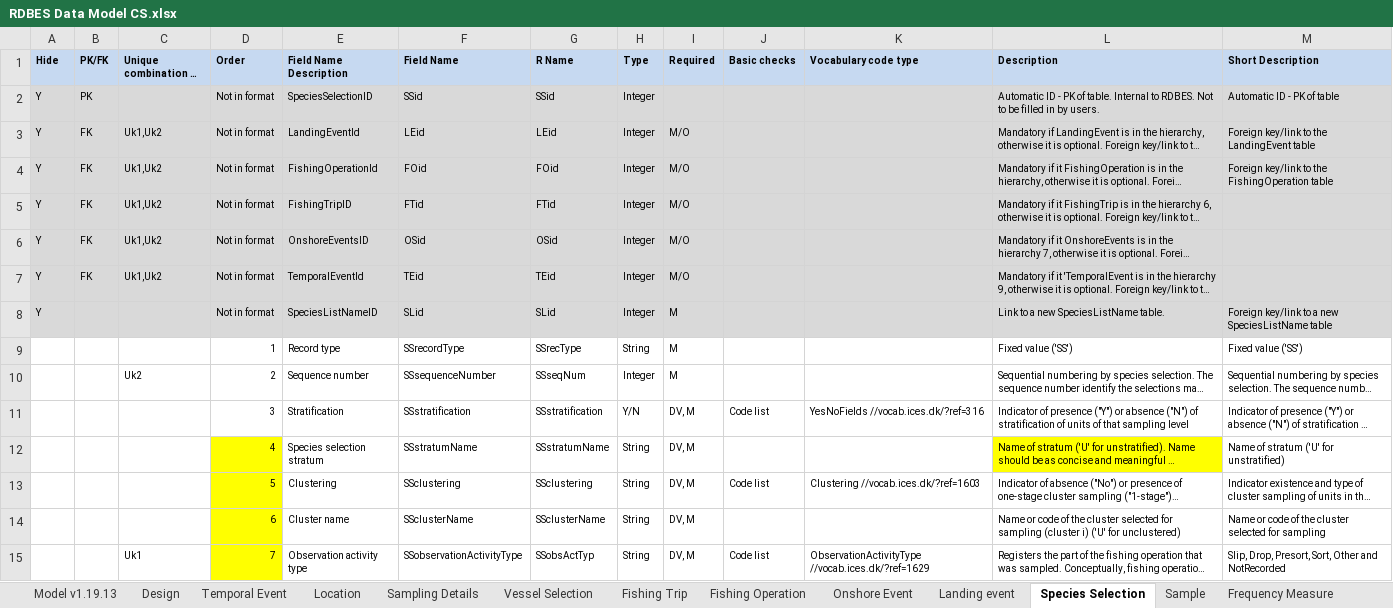
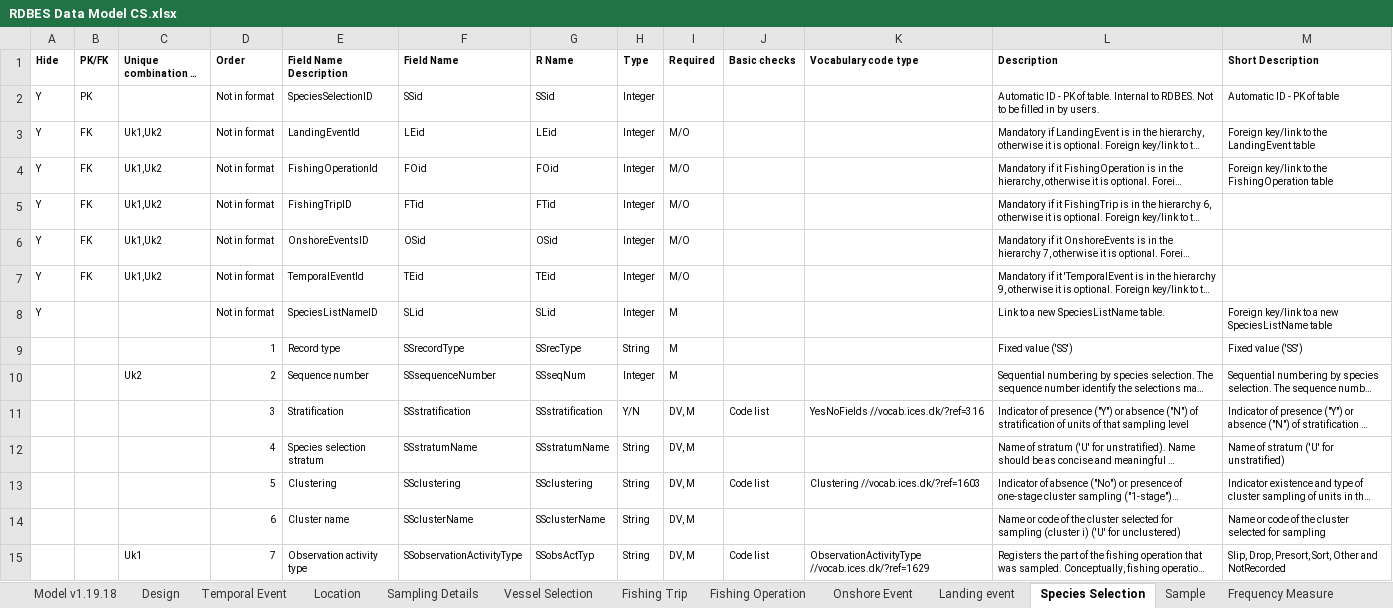
Before and after one commit to nicolas-tku/RDBEScore, an Excel workbook: data-raw/dataFormat/RDBES Data Model CS.xlsx, sheet Species Selection, drawn as a sheet; only a part is shown; long unchanged cells end in …; values as stored, in another font and other column widths than the file's, no borders; the diff covers the shown part only; the diff names each change by its address in the sheet, - before the commit and + after, or states it on an @@ line.

```diff
--- a/data-raw/dataFormat/RDBES Data Model CS.xlsx (sheet Species Selection)
+++ b/data-raw/dataFormat/RDBES Data Model CS.xlsx (sheet Species Selection)
-sheet tab: Model v1.19.13
+sheet tab: Model v1.19.18
-A1:M1 fill: #C6D9F1
+A1:M1 fill: none
-A2:M8 fill: #D9D9D9
+A2:M8 fill: none
-D12:D15 fill: #FFFF00
+D12:D15 fill: none
-L12 fill: #FFFF00
+L12 fill: none
```
Also changed, not shown: 6 added rows and cell formats elsewhere in this sheet, sheet Sample, sheet Landing event, sheet Fishing Operation, sheet Fishing Trip, sheet Temporal Event, sheet Vessel Selection, 6 more sheets, formulas that keep their value, data-raw/dataFormat/RDBES Data Model CL CE.xlsx, data-raw/dataFormat/RDBES Data Model VD SL.xlsx, 1 other file.
